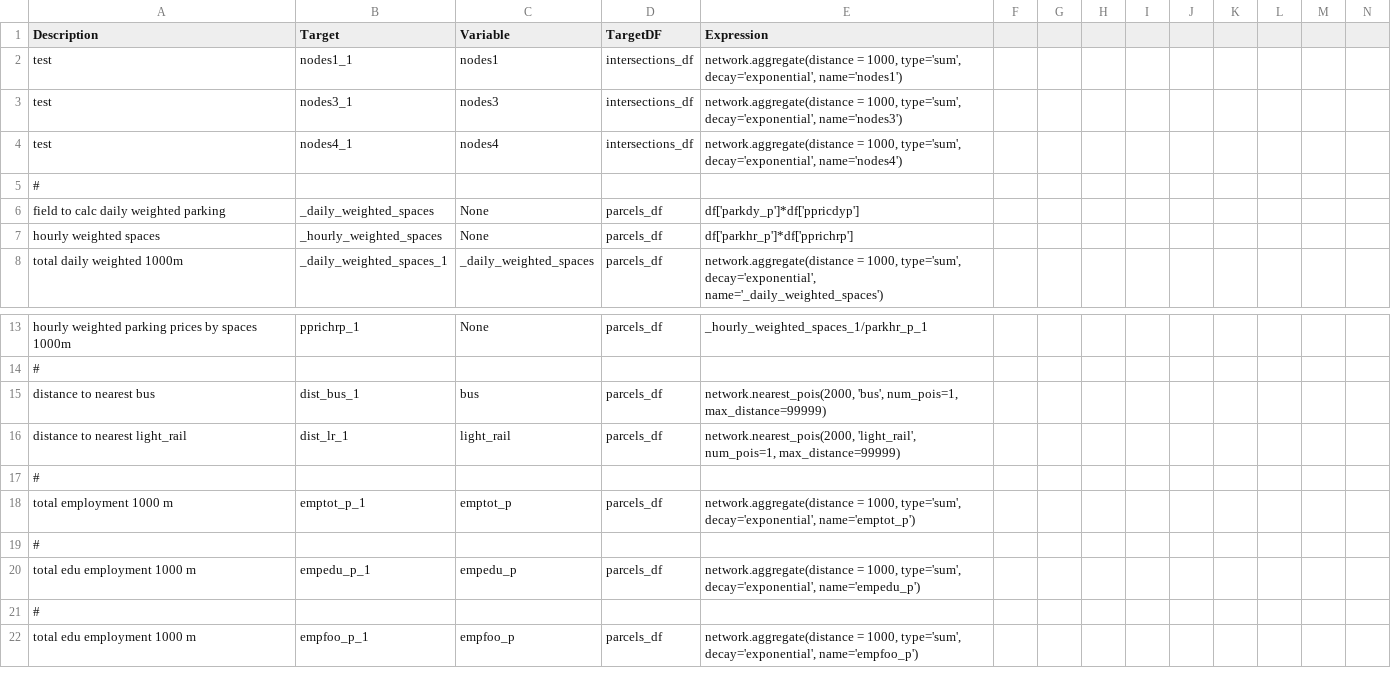
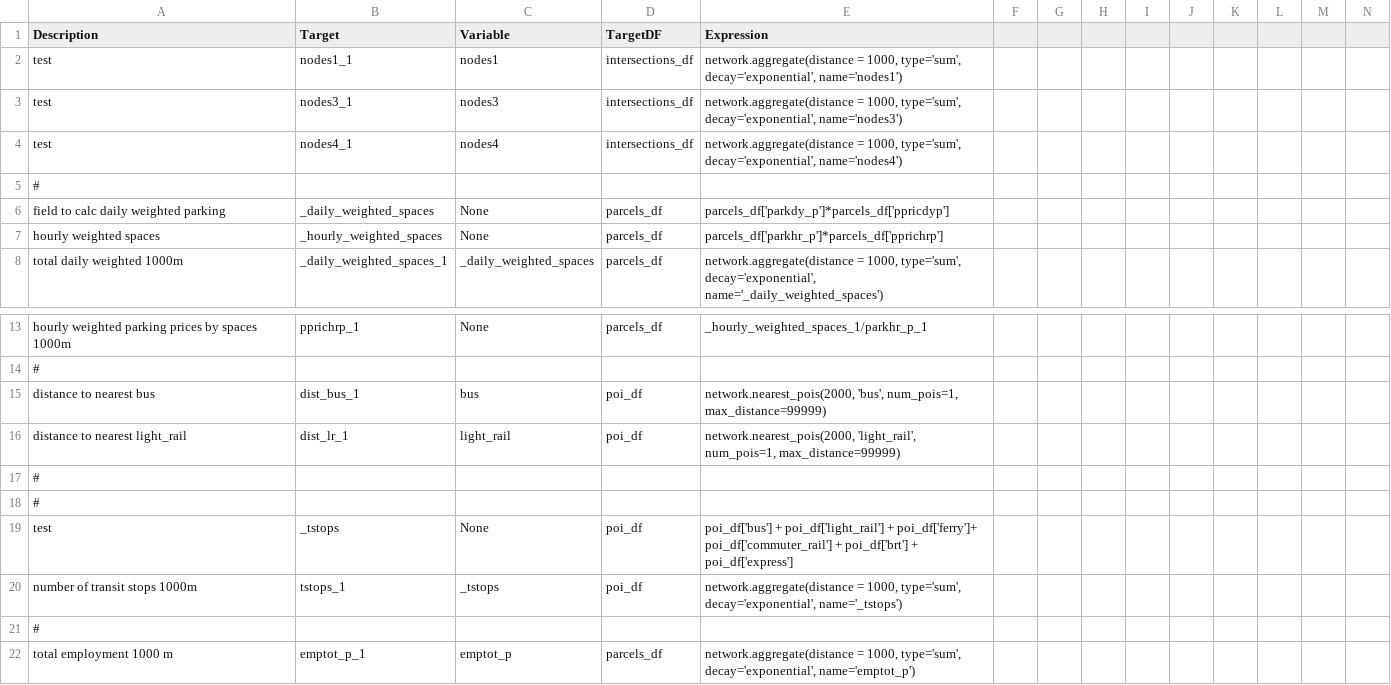
Before and after one commit to RSGInc/netbuffer, a CSV file: example_psrc/configs/buffering.csv, drawn as a sheet; only a part is shown, gaps mark what is left out; the shorter side is filled out with more unchanged rows; rows hold the shown columns only; the diff names each change by its address in the sheet, - before the commit and + after, or states it on an @@ line.

```diff
--- a/example_psrc/configs/buffering.csv
+++ b/example_psrc/configs/buffering.csv
-E6 (Expression): df['parkdy_p']*df['ppricdyp']
+E6 (Expression): parcels_df['parkdy_p']*parcels_df['ppricdyp']
-E7 (Expression): df['parkhr_p']*df['pprichrp']
+E7 (Expression): parcels_df['parkhr_p']*parcels_df['pprichrp']
-D15:D16 (TargetDF): parcels_df
+D15:D16 (TargetDF): poi_df
+row 18: #
+row 19: test | _tstops | None | poi_df | poi_df['bus'] + poi_df['light_rail'] + poi_df['ferry']+ poi_df['commuter_rail'] + poi_df['brt'] + poi_df['express']
+row 20: number of transit stops 1000m | tstops_1 | _tstops | poi_df | network.aggregate(distance = 1000, type='sum', decay='exponential', name='_tstops')
+row 21: #
```
Also changed, not shown: 3 other files.
